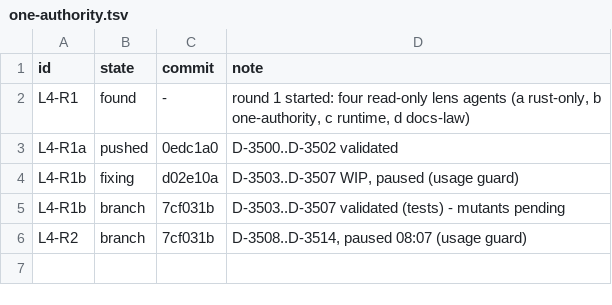
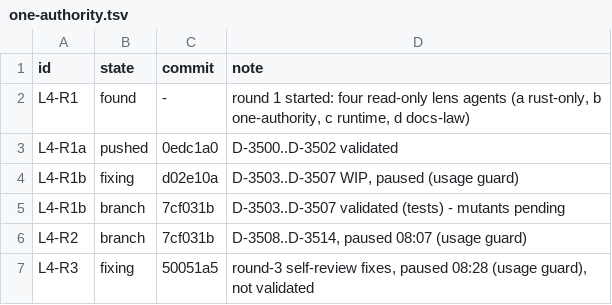
Before and after one commit to SJParthi/brutex, a TSV file: resume/attack-lenses-20261006/one-authority.tsv, drawn as a sheet; the diff names each change by its address in the sheet, - before the commit and + after, or states it on an @@ line.

```diff
--- a/resume/attack-lenses-20261006/one-authority.tsv
+++ b/resume/attack-lenses-20261006/one-authority.tsv
+row 7: L4-R3 | fixing | 50051a5 | round-3 self-review fixes, paused 08:28 (usage guard), not validated
```
Also changed, not shown: 1 other file.
